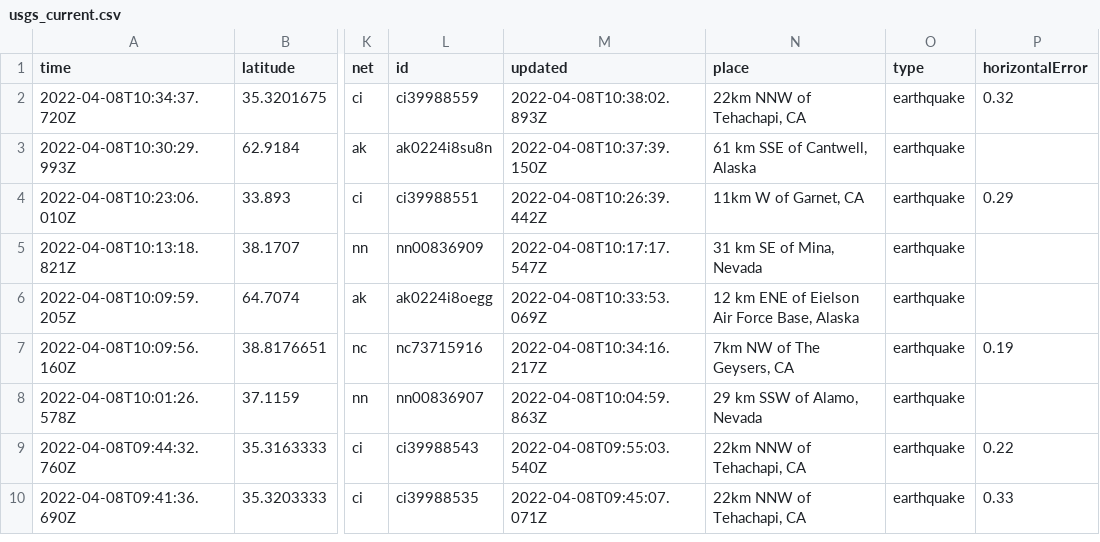
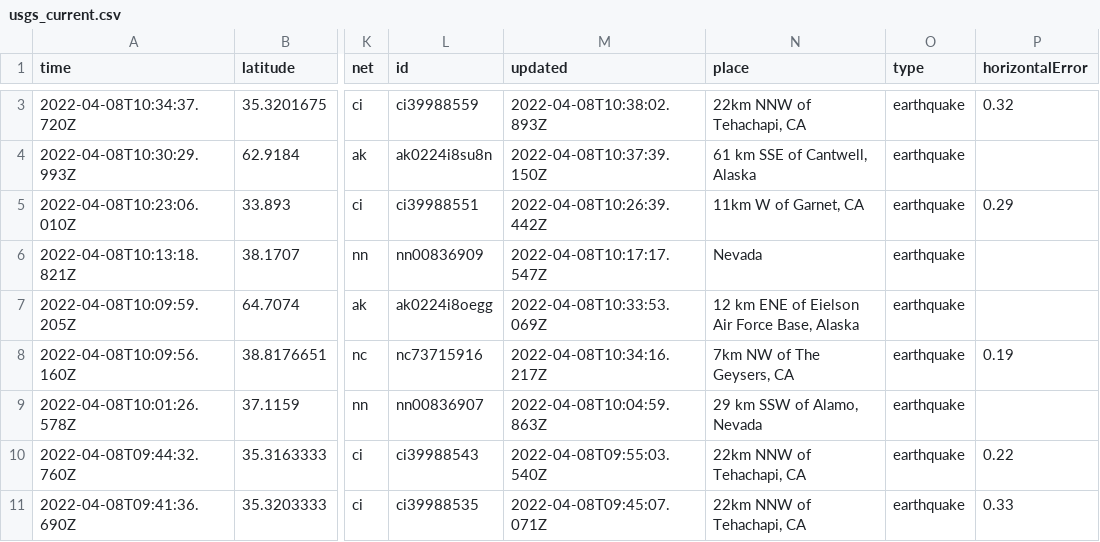
Before and after one commit to profrobwells/nicar22-github-actions, a CSV file: usgs_current.csv, drawn as a sheet; only a part is shown, gaps mark what is left out; addresses are those after the commit; the diff covers the shown part only; the diff names each change by its address in the sheet, - before the commit and + after, or states it on an @@ line.

```diff
--- a/usgs_current.csv
+++ b/usgs_current.csv
-N6 (place): 31 km SE of Mina, Nevada
+N6 (place): Nevada
```
Also changed, not shown: 2 added rows, 3 removed rows and 13 edited cells elsewhere in this file, 1 other file.
